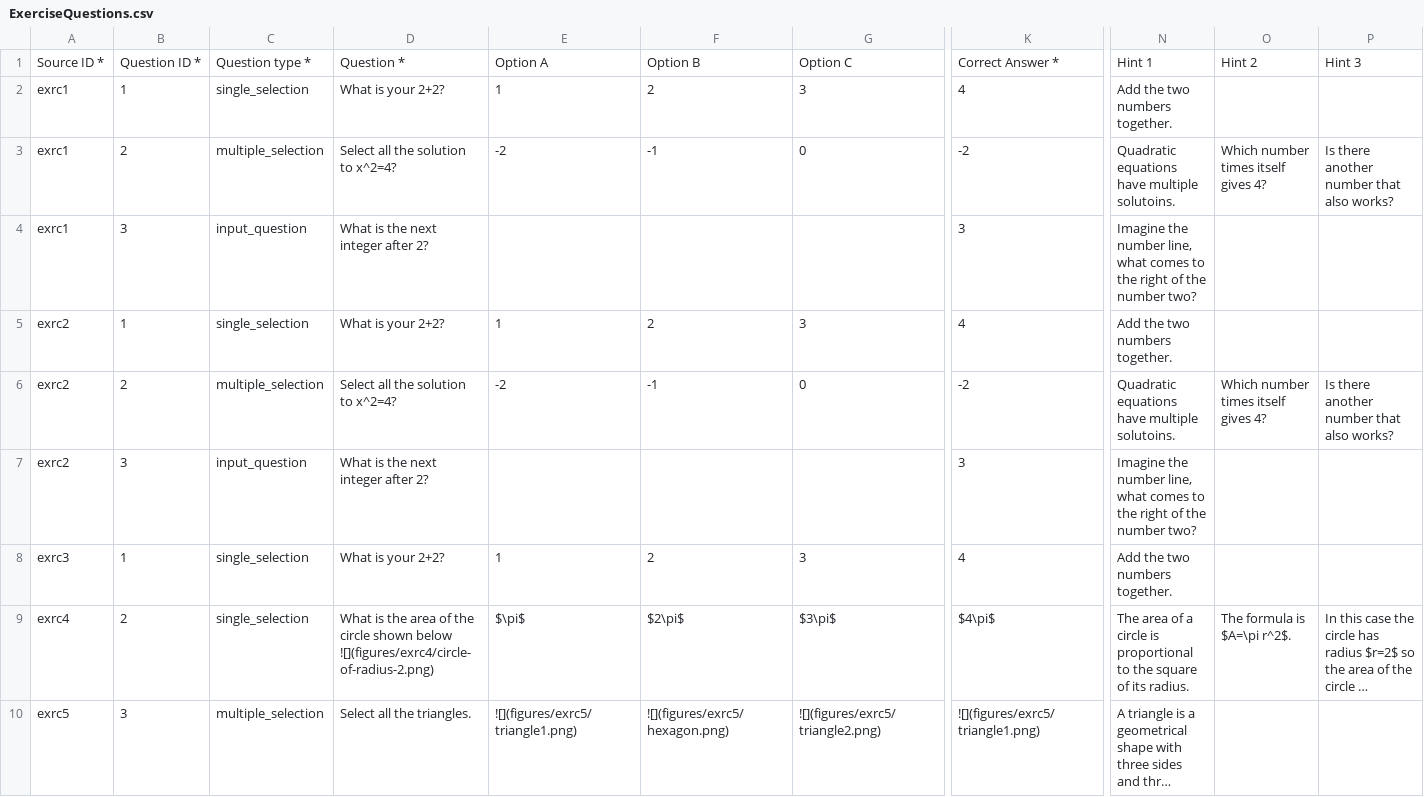
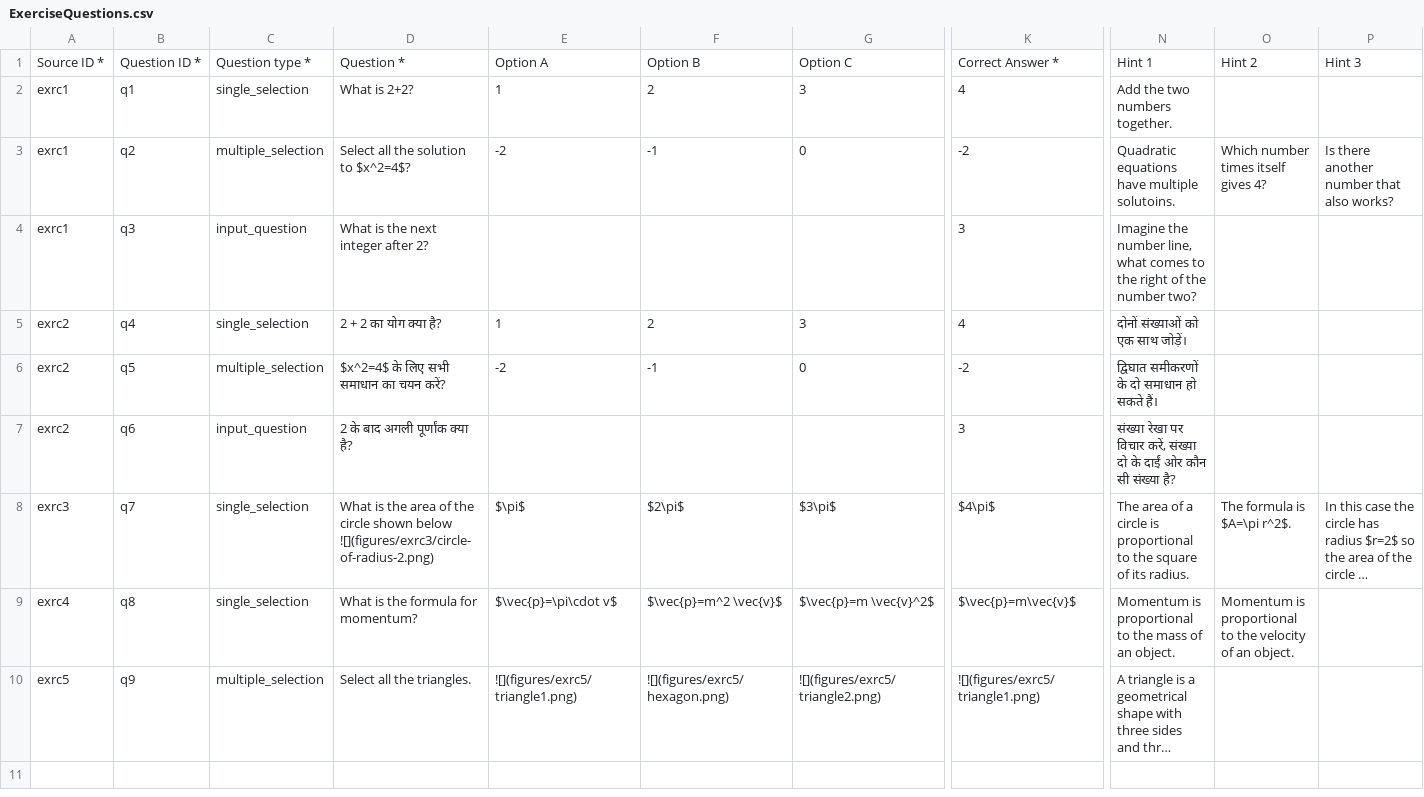
Before and after one commit to learningequality/sample-channels, a CSV file: channels/csv_exercises/content/ExerciseQuestions.csv, drawn as a sheet; only a part is shown, gaps mark what is left out; long unchanged cells end in …; removed rows and columns are numbered as before the commit, all else as after; rows hold the shown columns only; ↵ is a line break in a cell; the diff names each change by its address in the sheet, - before the commit and + after, or states it on an @@ line.

```diff
--- a/channels/csv_exercises/content/ExerciseQuestions.csv
+++ b/channels/csv_exercises/content/ExerciseQuestions.csv
-B2: 1
+B2: q1
-D2: What is your 2+2?
+D2: What is 2+2?
-B3: 2
+B3: q2
-D3: Select all the solution to x^2=4?
+D3: Select all the solution to $x^2=4$?
-B4: 3
+B4: q3
-B5: 1
+B5: q4
-D5: What is your 2+2?
+D5: 2 + 2 का योग क्या है?
-N5: Add the two numbers together.
+N5: दोनों संख्याओं को एक साथ जोड़ें।
-B6: 2
+B6: q5
-D6: Select all the solution to x^2=4?
+D6: $x^2=4$ के लिए सभी समाधान का चयन करें?
-N6: Quadratic equations have multiple solutoins.
+N6: द्विघात समीकरणों के दो समाधान हो सकते हैं।
-O6: Which number times itself gives 4?
+O6: (empty)
-P6: Is there another number that also works?
+P6: (empty)
-B7: 3
+B7: q6
-D7: What is the next integer after 2?
+D7: 2 के बाद अगली पूर्णांक क्या है?
-N7: Imagine the number line, what comes to the right of the number two?
+N7: संख्या रेखा पर विचार करें, संख्या दो के दाईं ओर कौन सी संख्या है?
-row 8: exrc3 | 1 | single_selection | What is your 2+2? | 1 | 2 | 3 | 4 | Add the two numbers together.
-A8: exrc4
+A8: exrc3
-B8: 2
+B8: q7
-D8: …shown below ↵ ![](figures/exrc4/circle-of-radius-2.png)
+D8: …shown below ↵ ![](figures/exrc3/circle-of-radius-2.png)
+row 9: exrc4 | q8 | single_selection | What is the formula for momentum? | $\vec{p}=\pi\cdot v$ | $\vec{p}=m^2 \vec{v}$ | $\vec{p}=m \vec{v}^2$ | $\vec{p}=m\vec{v}$ | Momentum is proportional to the mass of an object. | Momentum is proportional to the velocity of an object.
-B10: 3
+B10: q9
```
Also changed, not shown: channels/csv_exercises/content/Channel.csv, channels/csv_exercises/content/Content.csv, 5 other files.
